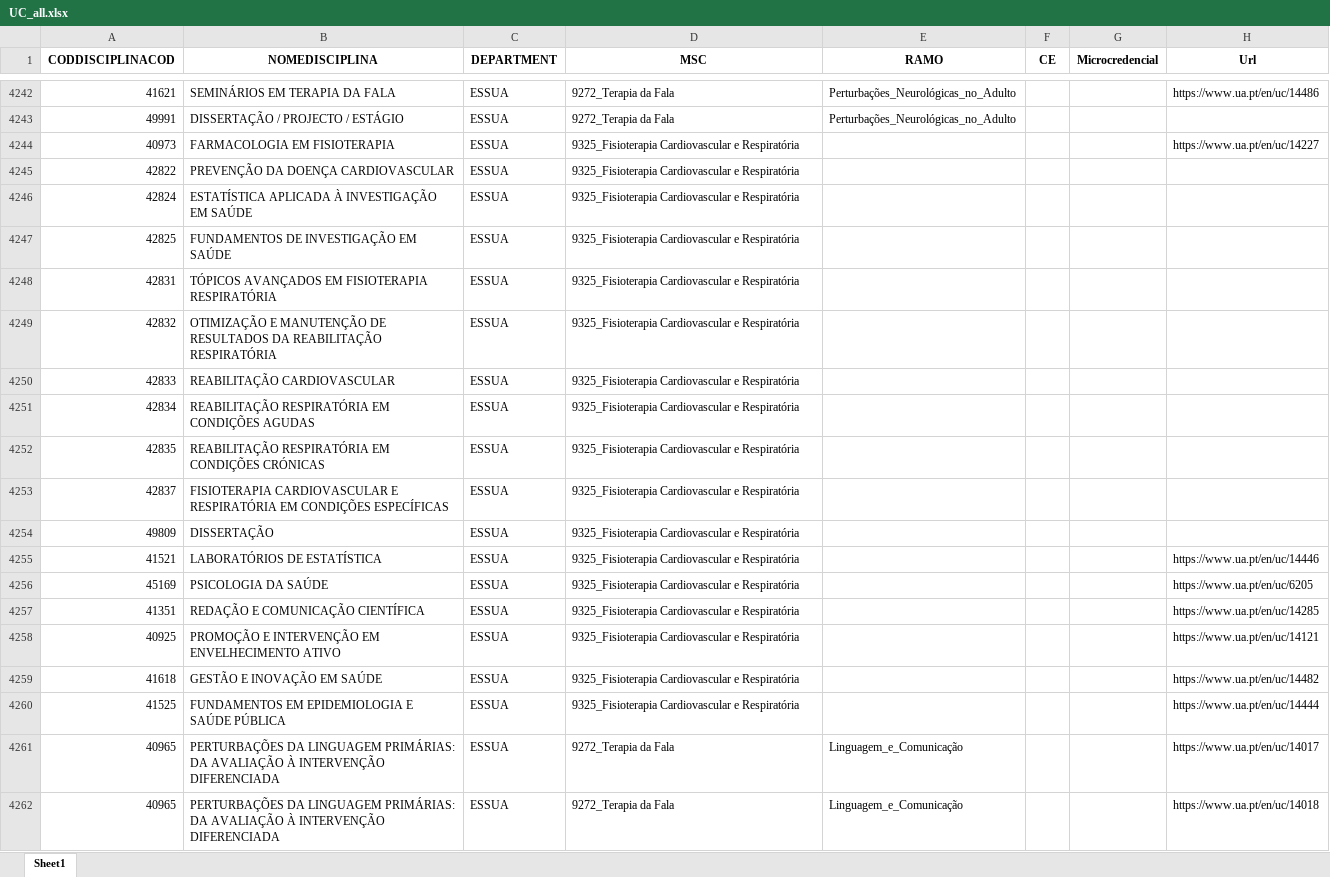
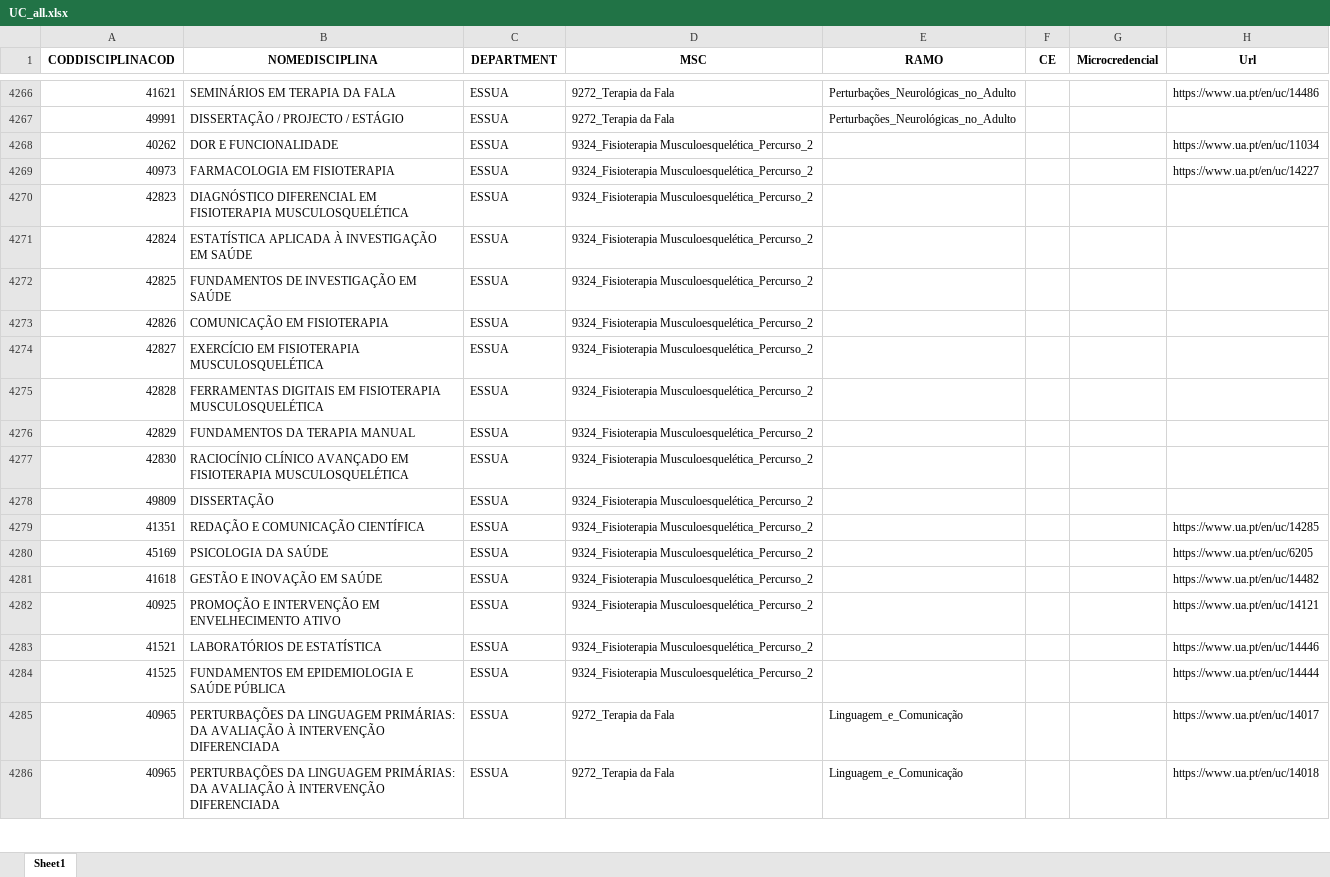
Before and after one commit to Toja-Ferreira/UACurriculumData, an Excel workbook: UC_all.xlsx, sheet Sheet1, drawn as a sheet; only a part is shown, gaps mark what is left out; values as stored, in another font and other column widths than the file's, no borders; removed rows and columns are numbered as before the commit, all else as after; the diff covers the shown part only; the diff names each change by its address in the sheet, - before the commit and + after, or states it on an @@ line.

Commit message:
fixed Percurso processing

```diff
--- a/UC_all.xlsx (sheet Sheet1)
+++ b/UC_all.xlsx (sheet Sheet1)
+row 4268: 40262 | DOR E FUNCIONALIDADE | ESSUA | 9324_Fisioterapia Musculoesquelética_Percurso_2 |  |  |  | https://www.ua.pt/en/uc/11034
-D4269 (MSC): 9325_Fisioterapia Cardiovascular e Respiratória
+D4269 (MSC): 9324_Fisioterapia Musculoesquelética_Percurso_2
-row 4245: 42822 | PREVENÇÃO DA DOENÇA CARDIOVASCULAR | ESSUA | 9325_Fisioterapia Cardiovascular e Respiratória
+row 4270: 42823 | DIAGNÓSTICO DIFERENCIAL EM FISIOTERAPIA MUSCULOSQUELÉTICA | ESSUA | 9324_Fisioterapia Musculoesquelética_Percurso_2
-D4271:D4272 (MSC): 9325_Fisioterapia Cardiovascular e Respiratória
+D4271:D4272 (MSC): 9324_Fisioterapia Musculoesquelética_Percurso_2
-row 4248: 42831 | TÓPICOS AVANÇADOS EM FISIOTERAPIA RESPIRATÓRIA | ESSUA | 9325_Fisioterapia Cardiovascular e Respiratória
-row 4249: 42832 | OTIMIZAÇÃO E MANUTENÇÃO DE RESULTADOS DA REABILITAÇÃO RESPIRATÓRIA | ESSUA | 9325_Fisioterapia Cardiovascular e Respiratória
-row 4250: 42833 | REABILITAÇÃO CARDIOVASCULAR | ESSUA | 9325_Fisioterapia Cardiovascular e Respiratória
-row 4251: 42834 | REABILITAÇÃO RESPIRATÓRIA EM CONDIÇÕES AGUDAS | ESSUA | 9325_Fisioterapia Cardiovascular e Respiratória
-row 4252: 42835 | REABILITAÇÃO RESPIRATÓRIA EM CONDIÇÕES CRÓNICAS | ESSUA | 9325_Fisioterapia Cardiovascular e Respiratória
-row 4253: 42837 | FISIOTERAPIA CARDIOVASCULAR E RESPIRATÓRIA EM CONDIÇÕES ESPECÍFICAS | ESSUA | 9325_Fisioterapia Cardiovascular e Respiratória
+row 4273: 42826 | COMUNICAÇÃO EM FISIOTERAPIA | ESSUA | 9324_Fisioterapia Musculoesquelética_Percurso_2
+row 4274: 42827 | EXERCÍCIO EM FISIOTERAPIA MUSCULOSQUELÉTICA | ESSUA | 9324_Fisioterapia Musculoesquelética_Percurso_2
+row 4275: 42828 | FERRAMENTAS DIGITAIS EM FISIOTERAPIA MUSCULOSQUELÉTICA | ESSUA | 9324_Fisioterapia Musculoesquelética_Percurso_2
+row 4276: 42829 | FUNDAMENTOS DA TERAPIA MANUAL | ESSUA | 9324_Fisioterapia Musculoesquelética_Percurso_2
+row 4277: 42830 | RACIOCÍNIO CLÍNICO AVANÇADO EM FISIOTERAPIA MUSCULOSQUELÉTICA | ESSUA | 9324_Fisioterapia Musculoesquelética_Percurso_2
-D4278 (MSC): 9325_Fisioterapia Cardiovascular e Respiratória
+D4278 (MSC): 9324_Fisioterapia Musculoesquelética_Percurso_2
-row 4255: 41521 | LABORATÓRIOS DE ESTATÍSTICA | ESSUA | 9325_Fisioterapia Cardiovascular e Respiratória |  |  |  | https://www.ua.pt/en/uc/14446
-row 4256: 45169 | PSICOLOGIA DA SAÚDE | ESSUA | 9325_Fisioterapia Cardiovascular e Respiratória |  |  |  | https://www.ua.pt/en/uc/6205
-D4279 (MSC): 9325_Fisioterapia Cardiovascular e Respiratória
+D4279 (MSC): 9324_Fisioterapia Musculoesquelética_Percurso_2
-row 4258: 40925 | PROMOÇÃO E INTERVENÇÃO EM ENVELHECIMENTO ATIVO | ESSUA | 9325_Fisioterapia Cardiovascular e Respiratória |  |  |  | https://www.ua.pt/en/uc/14121
+row 4280: 45169 | PSICOLOGIA DA SAÚDE | ESSUA | 9324_Fisioterapia Musculoesquelética_Percurso_2 |  |  |  | https://www.ua.pt/en/uc/6205
-D4281 (MSC): 9325_Fisioterapia Cardiovascular e Respiratória
+D4281 (MSC): 9324_Fisioterapia Musculoesquelética_Percurso_2
+row 4282: 40925 | PROMOÇÃO E INTERVENÇÃO EM ENVELHECIMENTO ATIVO | ESSUA | 9324_Fisioterapia Musculoesquelética_Percurso_2 |  |  |  | https://www.ua.pt/en/uc/14121
+row 4283: 41521 | LABORATÓRIOS DE ESTATÍSTICA | ESSUA | 9324_Fisioterapia Musculoesquelética_Percurso_2 |  |  |  | https://www.ua.pt/en/uc/14446
-D4284 (MSC): 9325_Fisioterapia Cardiovascular e Respiratória
+D4284 (MSC): 9324_Fisioterapia Musculoesquelética_Percurso_2
```
Also changed, not shown: 34 added rows, 10 removed rows and 7 edited cells elsewhere in this sheet, 1 other file.
